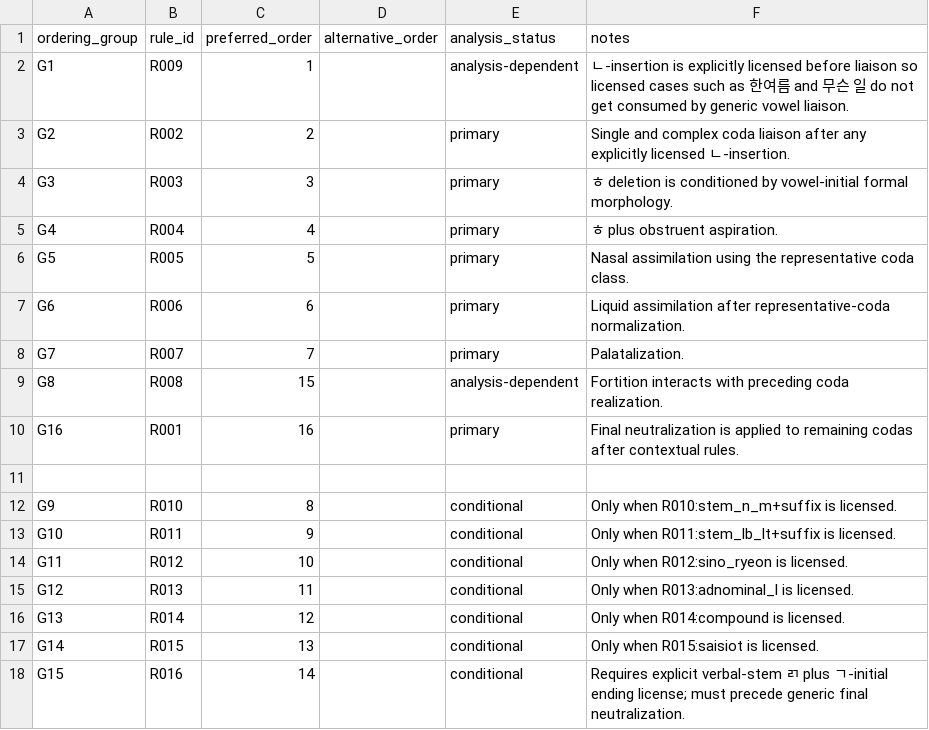
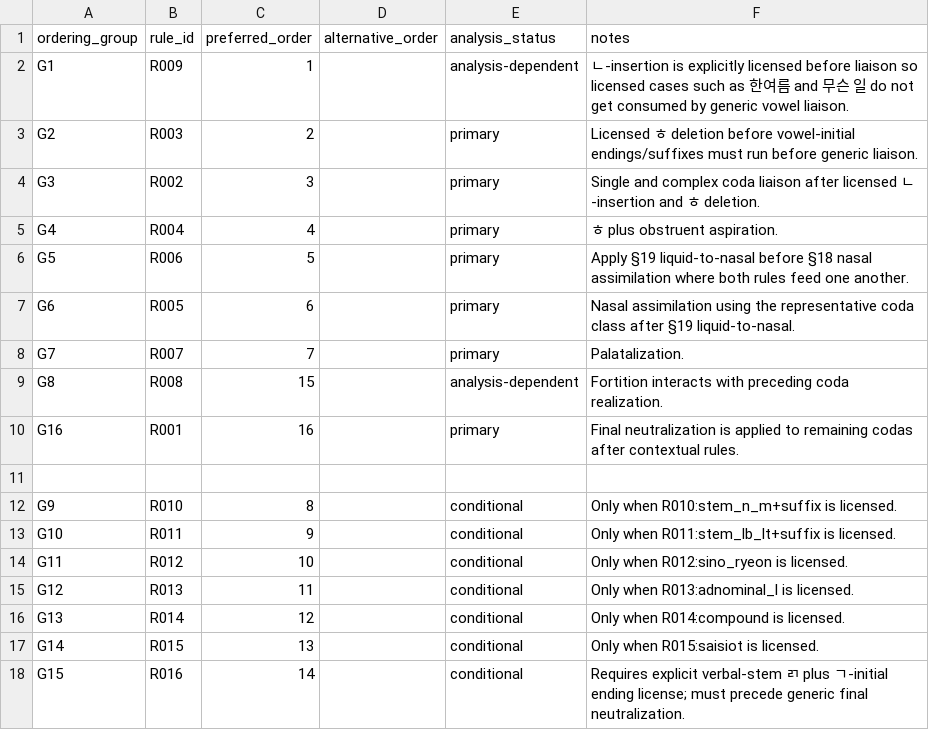
Before and after one commit to ClippyFirst/Korean-Ukrainian-Phonetic-System, a CSV file: data/korean/rule_ordering.csv, drawn as a sheet.

Commit message:
Align NIKL rule order and guard coda exceptions across word boundaries (#30)
* Guard §10 ㄼ exceptions at word boundaries

* Align documented rule ordering with the actual ordered pipeline

* Test §10 coda exception boundary handling

* Add rule-order registry parity regression

```diff
--- a/data/korean/rule_ordering.csv
+++ b/data/korean/rule_ordering.csv
@@ -2,7 +2,7 @@ ordering_group,rule_id,preferred_order,alternative_order,analysis_status,notes
 G1,R009,1,,analysis-dependent,ㄴ-insertion is explicitly licensed before liaison so licensed cases such as 한여름 and 무슨 일 do not get consumed by generic vowel liaison.
-G2,R002,2,,primary,Single and complex coda liaison after any explicitly licensed ㄴ-insertion.
-G3,R003,3,,primary,ㅎ deletion is conditioned by vowel-initial formal morphology.
+G2,R003,2,,primary,Licensed ㅎ deletion before vowel-initial endings/suffixes must run before generic liaison.
+G3,R002,3,,primary,Single and complex coda liaison after licensed ㄴ-insertion and ㅎ deletion.
 G4,R004,4,,primary,ㅎ plus obstruent aspiration.
-G5,R005,5,,primary,Nasal assimilation using the representative coda class.
-G6,R006,6,,primary,Liquid assimilation after representative-coda normalization.
+G5,R006,5,,primary,Apply §19 liquid-to-nasal before §18 nasal assimilation where both rules feed one another.
+G6,R005,6,,primary,Nasal assimilation using the representative coda class after §19 liquid-to-nasal.
 G7,R007,7,,primary,Palatalization.
```
Also changed, not shown: 3 other files.
